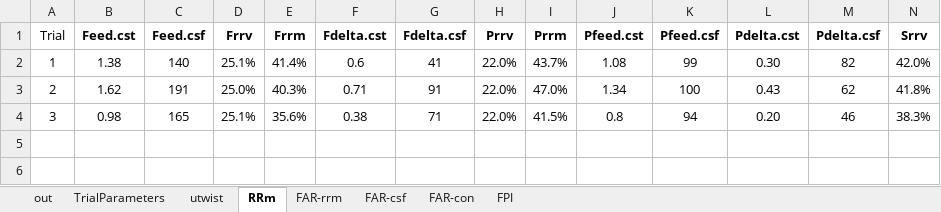
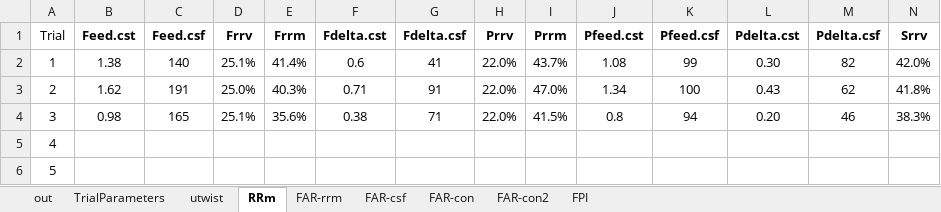
Before and after one commit to AntiJoe/screen-audit, an Excel workbook: out.xlsx, sheet RRm, drawn as a sheet; only a part is shown; values as stored, in another font and other column widths than the file's, no borders; rows hold the shown columns only; the diff names each change by its address in the sheet, - before the commit and + after, or states it on an @@ line.

```diff
--- a/out.xlsx (sheet RRm)
+++ b/out.xlsx (sheet RRm)
+sheet tab: FAR-con2
+row 5: 4
+row 6: 5
```
Also changed, not shown: sheet FAR-con, sheet FAR-csf, sheet out, sheet TrialParameters, sheet FAR-rrm, sheet utwist, formulas that keep their value, 4 other files.
